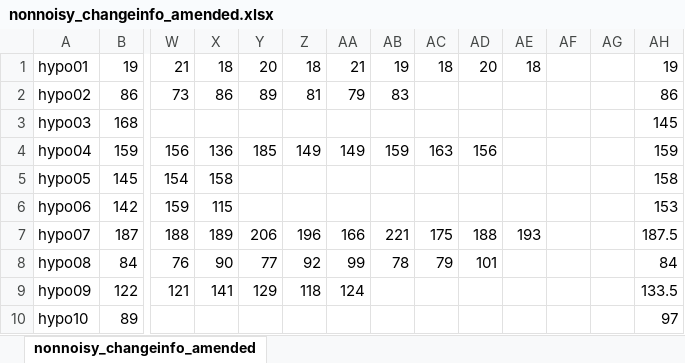
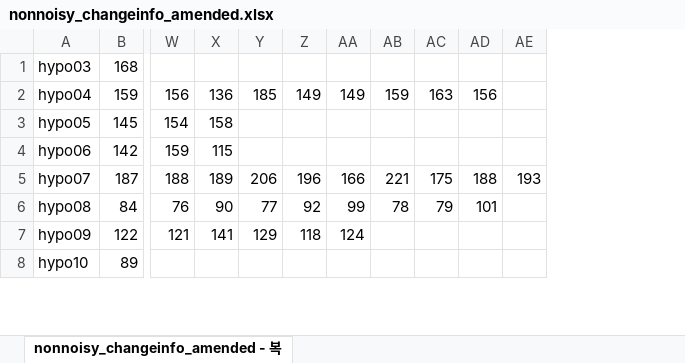
Before and after one commit to EunsunJou/Economy_RIPGLA, an Excel workbook: results/results_ERC/nonnoisy_changeinfo_amended.xlsx, sheet nonnoisy_changeinfo_amended - 복, drawn as a sheet; only a part is shown, gaps mark what is left out; values as stored, in another font and other column widths than the file's, no borders; removed rows and columns are numbered as before the commit, all else as after; rows hold the shown columns only; the diff names each change by its address in the sheet, - before the commit and + after, or states it on an @@ line.

```diff
--- a/results/results_ERC/nonnoisy_changeinfo_amended.xlsx (sheet nonnoisy_changeinfo_amended - 복)
+++ b/results/results_ERC/nonnoisy_changeinfo_amended.xlsx (sheet nonnoisy_changeinfo_amended - 복)
-sheet tab: nonnoisy_changeinfo_amended
+sheet tab: nonnoisy_changeinfo_amended - 복
-column AF, empty
-column AG, empty
-column AH, rows 3-10: 145 | 159 | 158 | 153 | 187.5 | 84 | 133.5 | 97
-row 1: hypo01 | 19 | 21 | 18 | 20 | 18 | 21 | 19 | 18 | 20 | 18 |  |  | 19
-row 2: hypo02 | 86 | 73 | 86 | 89 | 81 | 79 | 83 |  |  |  |  |  | 86
```
Also changed, not shown: results/compare_num_of_changes.xlsx, results/results_ERC/nonnoisy_sortinfo_amended.xlsx, 6 other files.
